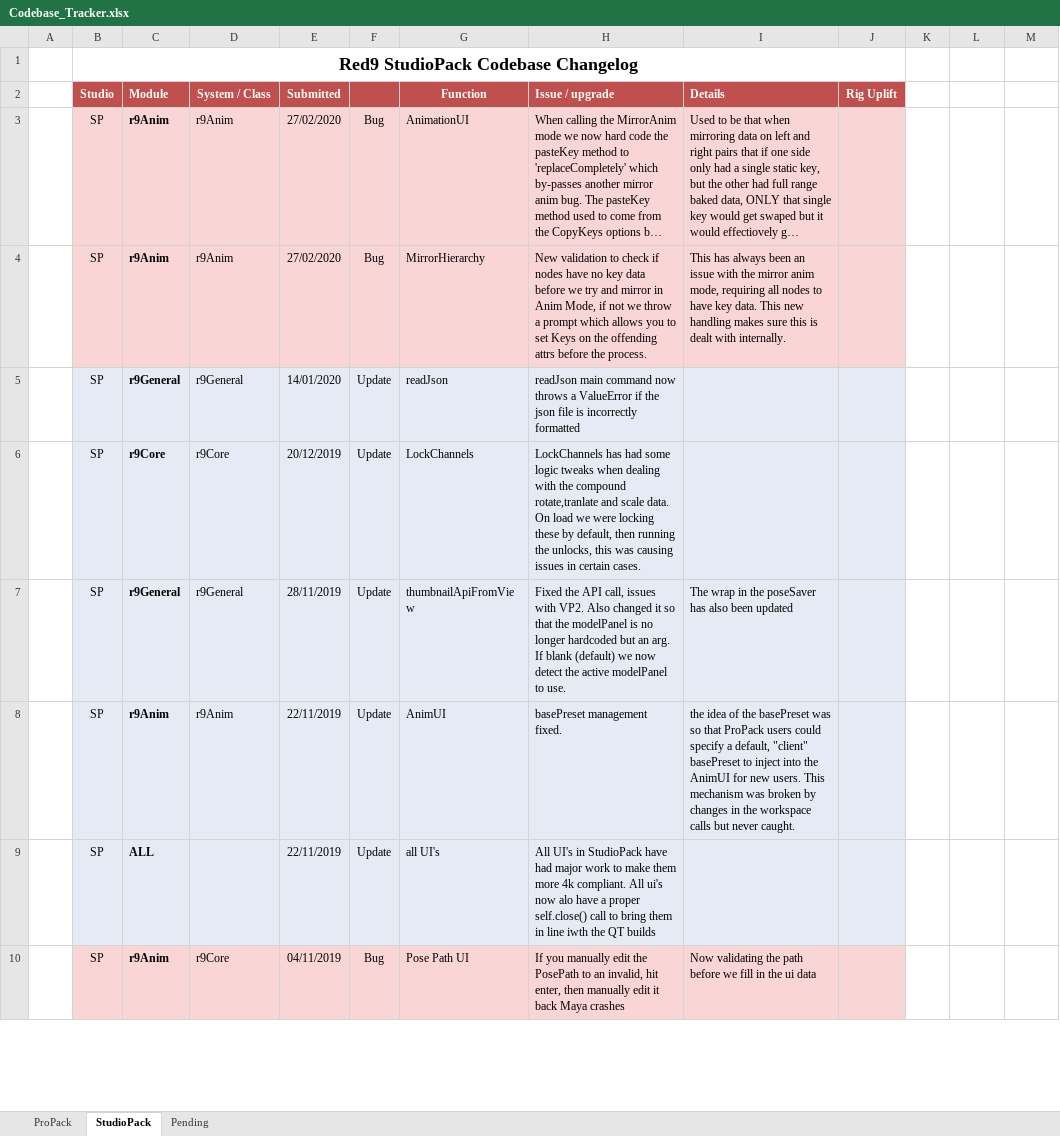
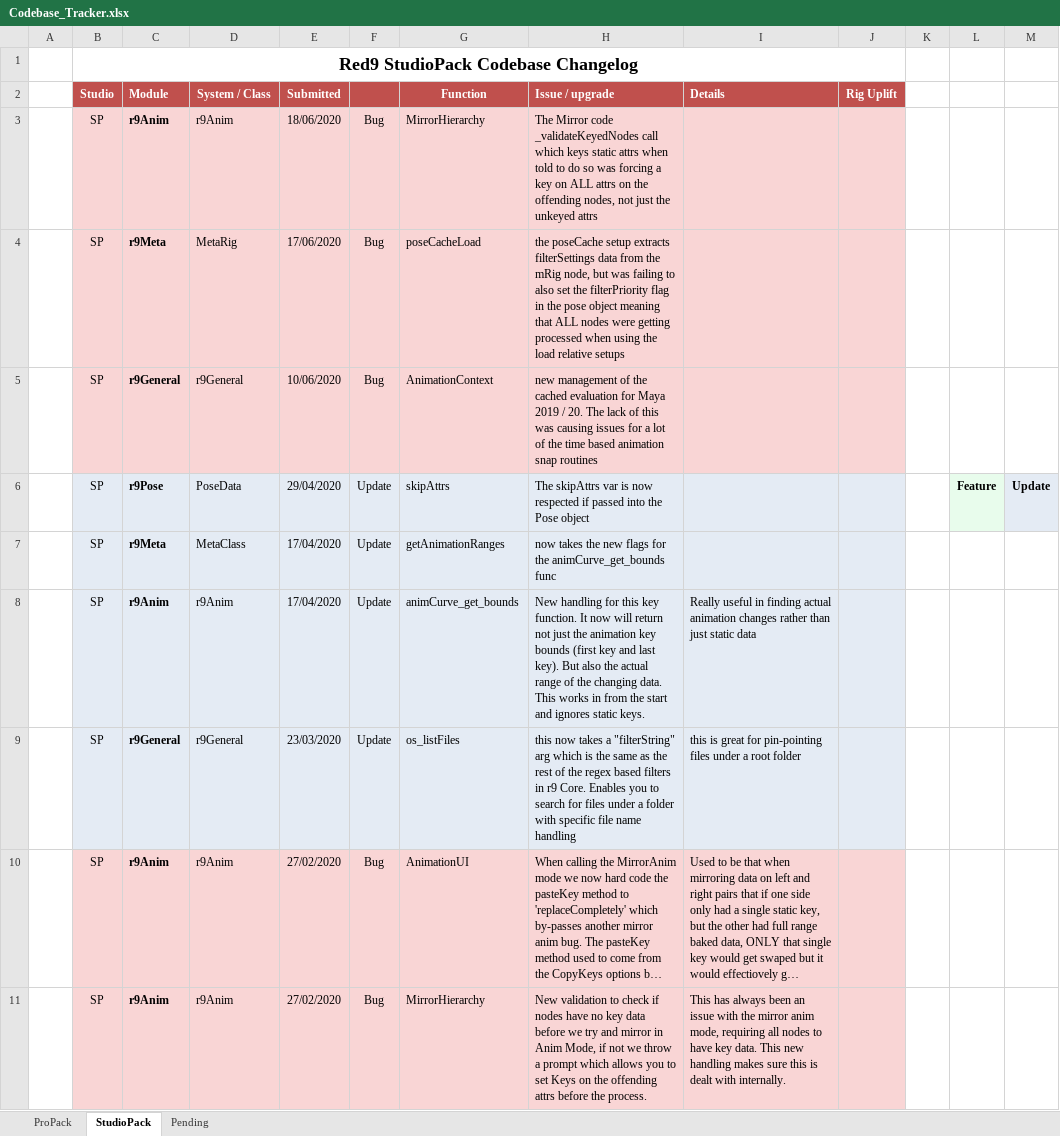
Before and after one commit to jjburton/cgmTools, an Excel workbook: mayaTools/Red9/Codebase_Tracker.xlsx, sheet StudioPack, drawn as a sheet; only a part is shown; the shorter side is filled out with more unchanged rows; long unchanged cells end in …; values as stored, in another font and other column widths than the file's, no borders; the diff names each change by its address in the sheet, - before the commit and + after, or states it on an @@ line.

```diff
--- a/mayaTools/Red9/Codebase_Tracker.xlsx (sheet StudioPack)
+++ b/mayaTools/Red9/Codebase_Tracker.xlsx (sheet StudioPack)
+row 3:  | SP | r9Anim | r9Anim | 18/06/2020 | Bug | MirrorHierarchy | The Mirror code _validateKeyedNodes call which keys static attrs when told to do so was forcing a key on ALL attrs on the offending nodes, not just the unkeyed attrs
+row 4:  | SP | r9Meta | MetaRig | 17/06/2020 | Bug | poseCacheLoad | the poseCache setup extracts filterSettings data from the mRig node, but was failing to also set the filterPriority flag in the pose object meaning that ALL nodes were getting processed when using the load relative setups
+row 5:  | SP | r9General | r9General | 10/06/2020 | Bug | AnimationContext | new management of the cached evaluation for Maya 2019 / 20. The lack of this was causing issues for a lot of the time based animation snap routines
+row 6:  | SP | r9Pose | PoseData | 29/04/2020 | Update | skipAttrs | The skipAttrs var is now respected if passed into the Pose object |  |  |  | Feature | Update
+row 7:  | SP | r9Meta | MetaClass | 17/04/2020 | Update | getAnimationRanges | now takes the new flags for the animCurve_get_bounds func
+row 8:  | SP | r9Anim | r9Anim | 17/04/2020 | Update | animCurve_get_bounds | New handling for this key function. It now will return not just the animation key bounds (first key and last key). But also the actual range of the changing data. This works in from the start and ignores static keys. | Really useful in finding actual animation changes rather than just static data
+row 9:  | SP | r9General | r9General | 23/03/2020 | Update | os_listFiles | this now takes a "filterString" arg which is the same as the rest of the regex based filters in r9 Core. Enables you to search for files under a folder with specific file name handling | this is great for pin-pointing files under a root folder
```
Also changed, not shown: sheet ProPack, 31 other files.
